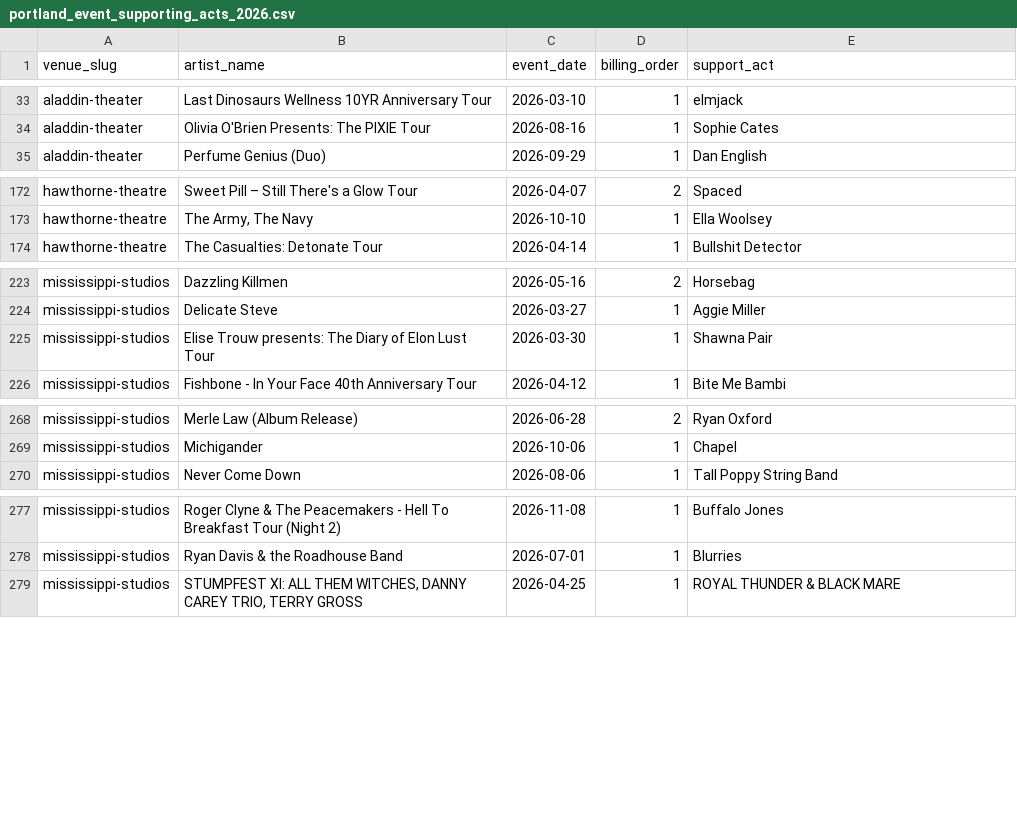
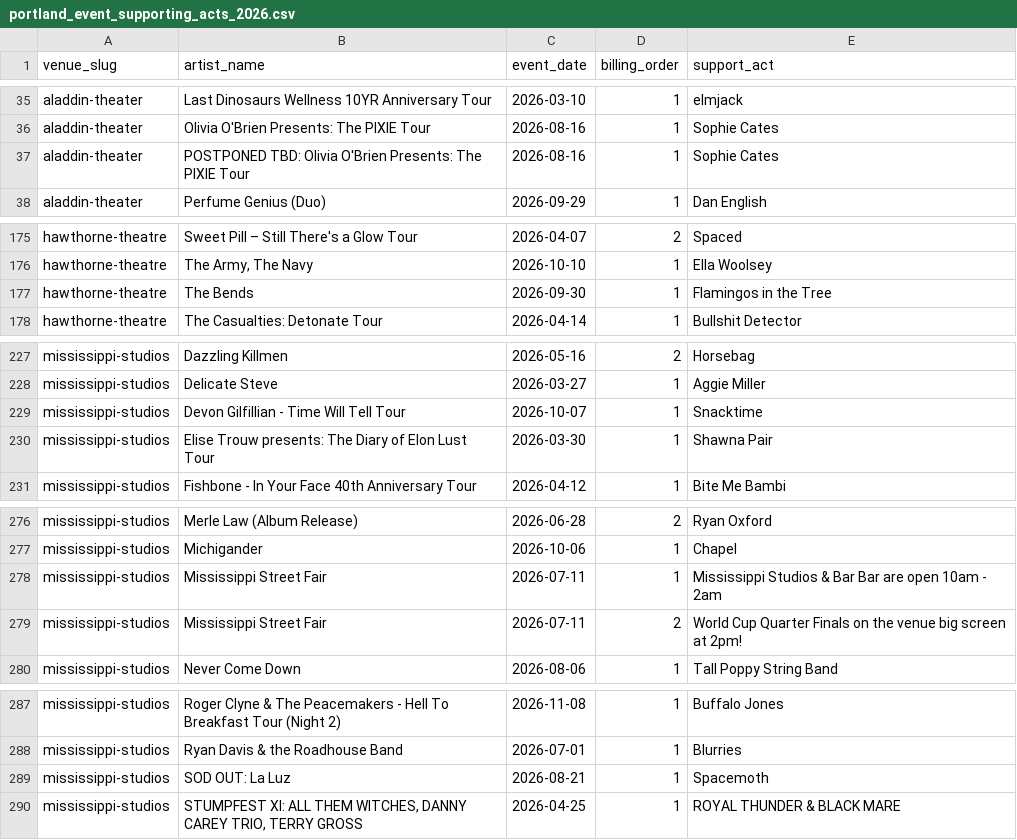
Before and after one commit to MDeanLindsay/data, a CSV file: pdx-events/portland_event_supporting_acts_2026.csv, drawn as a sheet; only a part is shown, gaps mark what is left out; the diff covers the shown part only.

```diff
--- a/pdx-events/portland_event_supporting_acts_2026.csv
+++ b/pdx-events/portland_event_supporting_acts_2026.csv
@@ -34,2 +36,3 @@ aladdin-theater,Last Dinosaurs Wellness 10YR Anniversary Tour,2026-03-10,1,elmja
 aladdin-theater,Olivia O'Brien Presents: The PIXIE Tour,2026-08-16,1,Sophie Cates
+aladdin-theater,POSTPONED TBD: Olivia O'Brien Presents: The PIXIE Tour,2026-08-16,1,Sophie Cates
 aladdin-theater,Perfume Genius (Duo),2026-09-29,1,Dan English
@@ -173,2 +176,3 @@ hawthorne-theatre,Sweet Pill – Still There's a Glow Tour,2026-04-07,2,Spaced
 hawthorne-theatre,"The Army, The Navy",2026-10-10,1,Ella Woolsey
+hawthorne-theatre,The Bends,2026-09-30,1,Flamingos in the Tree
 hawthorne-theatre,The Casualties: Detonate Tour,2026-04-14,1,Bullshit Detector
@@ -224,2 +228,3 @@ mississippi-studios,Dazzling Killmen,2026-05-16,2,Horsebag
 mississippi-studios,Delicate Steve,2026-03-27,1,Aggie Miller
+mississippi-studios,Devon Gilfillian - Time Will Tell Tour,2026-10-07,1,Snacktime
 mississippi-studios,Elise Trouw presents: The Diary of Elon Lust Tour,2026-03-30,1,Shawna Pair
@@ -269,2 +277,4 @@ mississippi-studios,Merle Law (Album Release),2026-06-28,2,Ryan Oxford
 mississippi-studios,Michigander,2026-10-06,1,Chapel
+mississippi-studios,Mississippi Street Fair,2026-07-11,1,Mississippi Studios & Bar Bar are open 10am - 2am
+mississippi-studios,Mississippi Street Fair,2026-07-11,2,World Cup Quarter Finals on the venue big screen at 2pm!
 mississippi-studios,Never Come Down,2026-08-06,1,Tall Poppy String Band
@@ -278,2 +288,3 @@ mississippi-studios,Roger Clyne & The Peacemakers - Hell To Breakfast Tour (Nigh
 mississippi-studios,Ryan Davis & the Roadhouse Band,2026-07-01,1,Blurries
+mississippi-studios,SOD OUT: La Luz,2026-08-21,1,Spacemoth
 mississippi-studios,"STUMPFEST XI: ALL THEM WITCHES, DANNY CAREY TRIO, TERRY GROSS",2026-04-25,1,ROYAL THUNDER & BLACK MARE
```
Also changed, not shown: 17 added rows and 1 removed row elsewhere in this file, pdx-events/portland_events_2026.csv.
